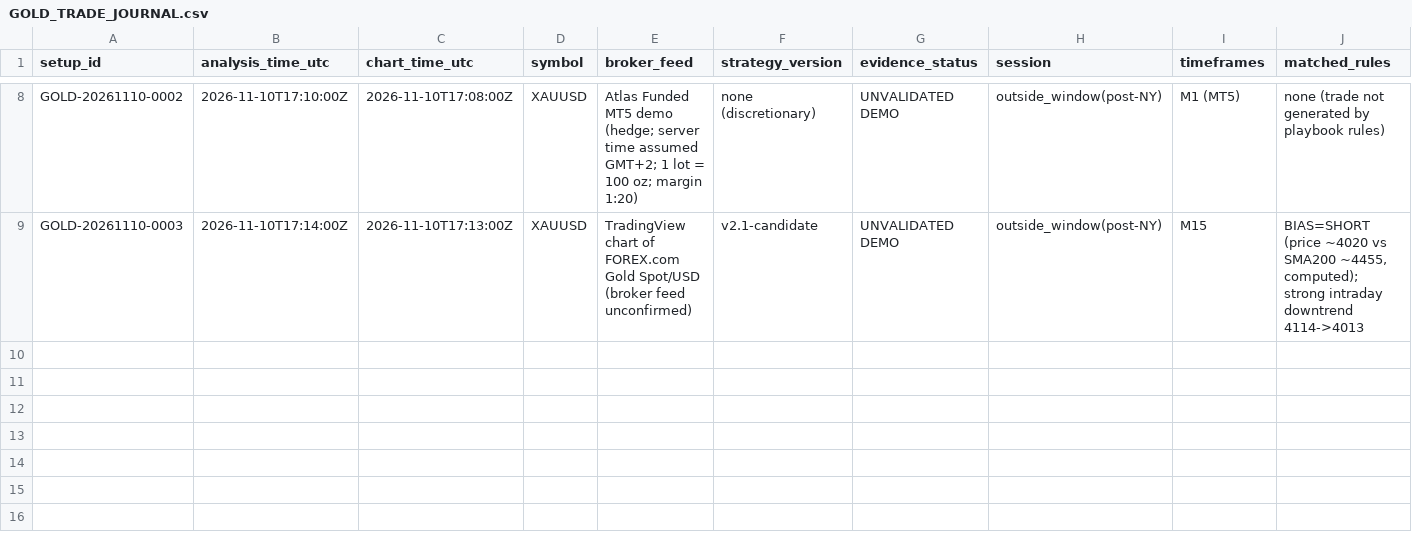
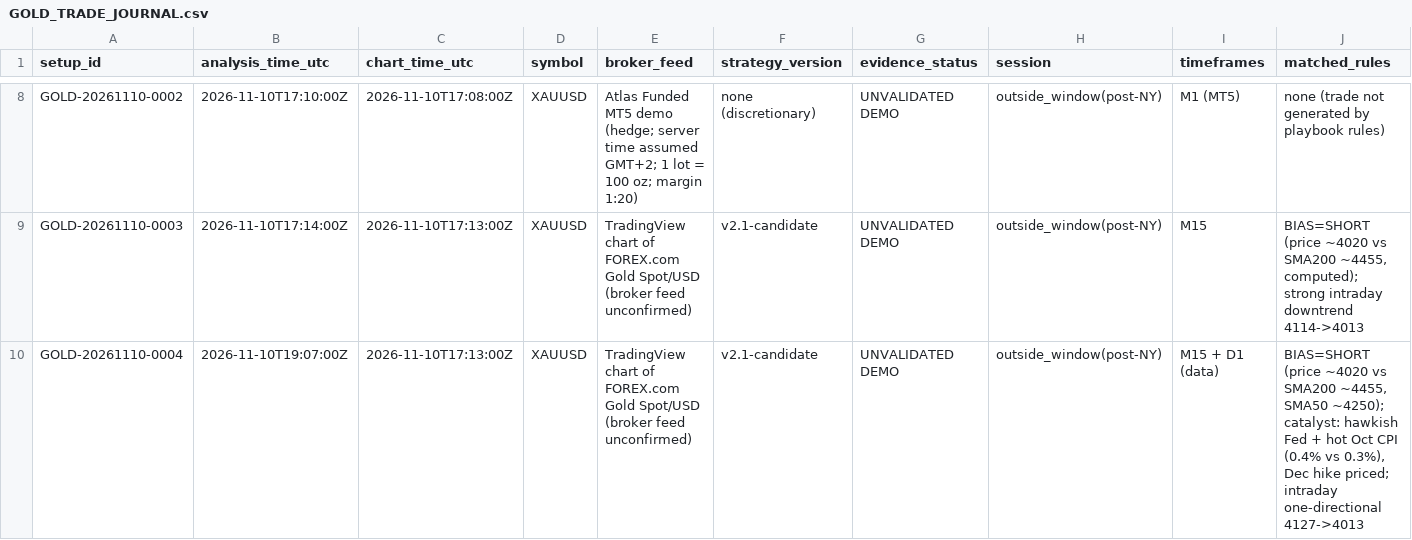
Before and after one commit to aayanhamid433-creator/tradingview-mcp, a CSV file: gold-research/journal/GOLD_TRADE_JOURNAL.csv, drawn as a sheet; only a part is shown, gaps mark what is left out; rows hold the shown columns only; the diff names each change by its address in the sheet, - before the commit and + after, or states it on an @@ line.

```diff
--- a/gold-research/journal/GOLD_TRADE_JOURNAL.csv
+++ b/gold-research/journal/GOLD_TRADE_JOURNAL.csv
+row 10: GOLD-20261110-0004 | 2026-11-10T19:07:00Z | 2026-11-10T17:13:00Z | XAUUSD | TradingView chart of FOREX.com Gold Spot/USD (broker feed unconfirmed) | v2.1-candidate | UNVALIDATED DEMO | outside_window(post-NY) | M15 + D1 (data) | BIAS=SHORT (price ~4020 vs SMA200 ~4455, SMA50 ~4250); catalyst: hawkish Fed + hot Oct CPI (0.4% vs 0.3%), Dec hike priced; intraday one-directional 4127->4013
```
